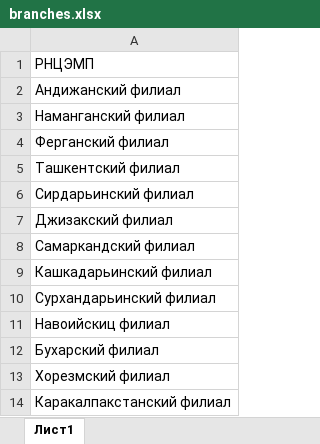
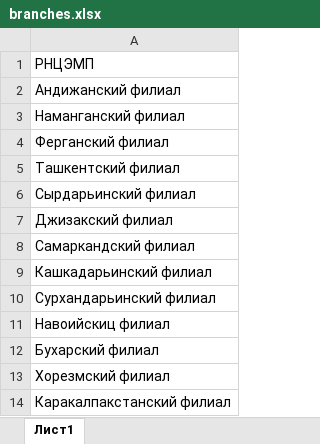
Before and after one commit to khusan9889/ems, an Excel workbook: public/excel/branches.xlsx, sheet Лист1, drawn as a sheet; values as stored, in another font and other column widths than the file's, no borders; the diff names each change by its address in the sheet, - before the commit and + after, or states it on an @@ line.

```diff
--- a/public/excel/branches.xlsx (sheet Лист1)
+++ b/public/excel/branches.xlsx (sheet Лист1)
-A6: Сирдарьинский филиал
+A6: Сырдарьинский филиал
```
Also changed, not shown: 2 other files.
